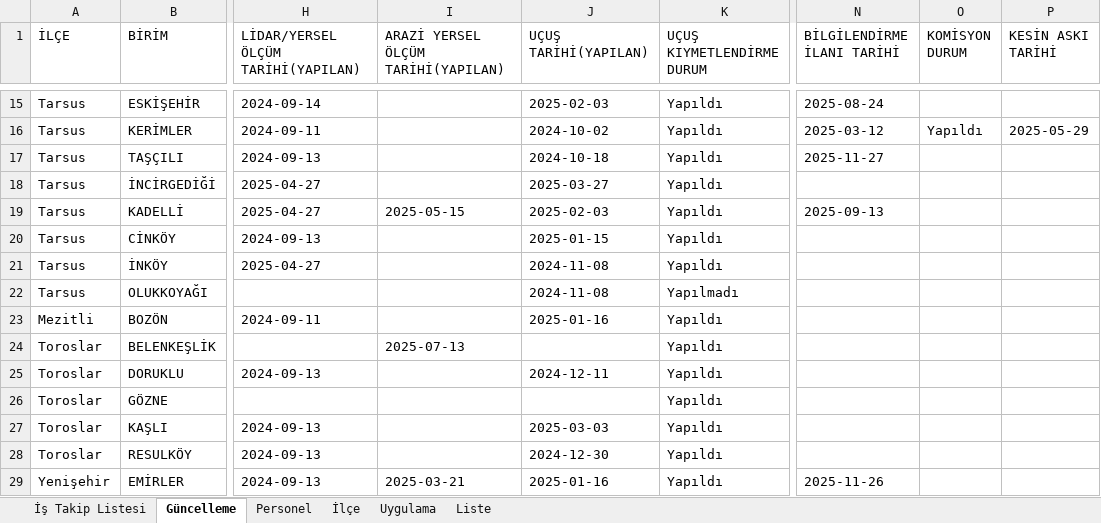
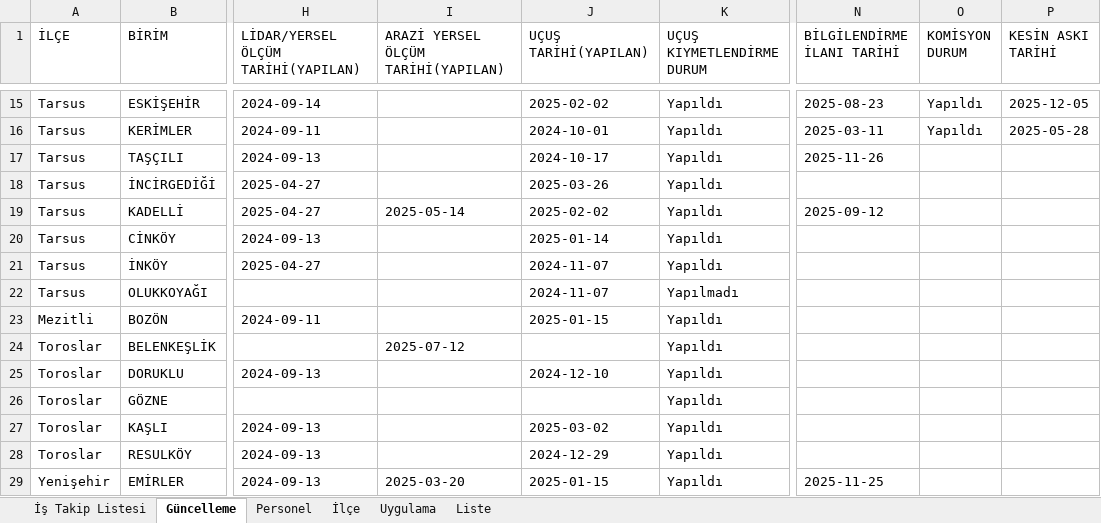
Before and after one commit to gokhangeo/mersinistakip, an Excel workbook: istakip.xlsx, sheet Güncelleme, drawn as a sheet; only a part is shown, gaps mark what is left out; values as stored, in another font and other column widths than the file's, no borders; the diff covers the shown part only; the diff names each change by its address in the sheet, - before the commit and + after, or states it on an @@ line.

Commit message:
İş Takip Güncellemesi - 04.12.2025 09:16:26

```diff
--- a/istakip.xlsx (sheet Güncelleme)
+++ b/istakip.xlsx (sheet Güncelleme)
-J15 (UÇUŞ TARİHİ(YAPILAN)): 2025-02-03
+J15 (UÇUŞ TARİHİ(YAPILAN)): 2025-02-02
-N15 (BİLGİLENDİRME İLANI TARİHİ): 2025-08-24
+N15 (BİLGİLENDİRME İLANI TARİHİ): 2025-08-23
-O15 (KOMİSYON DURUM): (empty)
+O15 (KOMİSYON DURUM): Yapıldı
-P15 (KESİN ASKI TARİHİ): (empty)
+P15 (KESİN ASKI TARİHİ): 2025-12-05
-J16 (UÇUŞ TARİHİ(YAPILAN)): 2024-10-02
+J16 (UÇUŞ TARİHİ(YAPILAN)): 2024-10-01
-N16 (BİLGİLENDİRME İLANI TARİHİ): 2025-03-12
+N16 (BİLGİLENDİRME İLANI TARİHİ): 2025-03-11
-P16 (KESİN ASKI TARİHİ): 2025-05-29
+P16 (KESİN ASKI TARİHİ): 2025-05-28
-J17 (UÇUŞ TARİHİ(YAPILAN)): 2024-10-18
+J17 (UÇUŞ TARİHİ(YAPILAN)): 2024-10-17
-N17 (BİLGİLENDİRME İLANI TARİHİ): 2025-11-27
+N17 (BİLGİLENDİRME İLANI TARİHİ): 2025-11-26
-J18 (UÇUŞ TARİHİ(YAPILAN)): 2025-03-27
+J18 (UÇUŞ TARİHİ(YAPILAN)): 2025-03-26
-I19: 2025-05-15
+I19: 2025-05-14
-J19 (UÇUŞ TARİHİ(YAPILAN)): 2025-02-03
+J19 (UÇUŞ TARİHİ(YAPILAN)): 2025-02-02
-N19 (BİLGİLENDİRME İLANI TARİHİ): 2025-09-13
+N19 (BİLGİLENDİRME İLANI TARİHİ): 2025-09-12
-J20 (UÇUŞ TARİHİ(YAPILAN)): 2025-01-15
+J20 (UÇUŞ TARİHİ(YAPILAN)): 2025-01-14
-J21:J22 (UÇUŞ TARİHİ(YAPILAN)): 2024-11-08
+J21:J22 (UÇUŞ TARİHİ(YAPILAN)): 2024-11-07
-J23 (UÇUŞ TARİHİ(YAPILAN)): 2025-01-16
+J23 (UÇUŞ TARİHİ(YAPILAN)): 2025-01-15
-I24: 2025-07-13
+I24: 2025-07-12
-J25 (UÇUŞ TARİHİ(YAPILAN)): 2024-12-11
+J25 (UÇUŞ TARİHİ(YAPILAN)): 2024-12-10
-J27 (UÇUŞ TARİHİ(YAPILAN)): 2025-03-03
+J27 (UÇUŞ TARİHİ(YAPILAN)): 2025-03-02
-J28 (UÇUŞ TARİHİ(YAPILAN)): 2024-12-30
+J28 (UÇUŞ TARİHİ(YAPILAN)): 2024-12-29
-I29: 2025-03-21
+I29: 2025-03-20
-J29 (UÇUŞ TARİHİ(YAPILAN)): 2025-01-16
+J29 (UÇUŞ TARİHİ(YAPILAN)): 2025-01-15
-N29 (BİLGİLENDİRME İLANI TARİHİ): 2025-11-26
+N29 (BİLGİLENDİRME İLANI TARİHİ): 2025-11-25
```
Also changed, not shown: 30 edited cells elsewhere in this sheet, sheet İş Takip Listesi.
